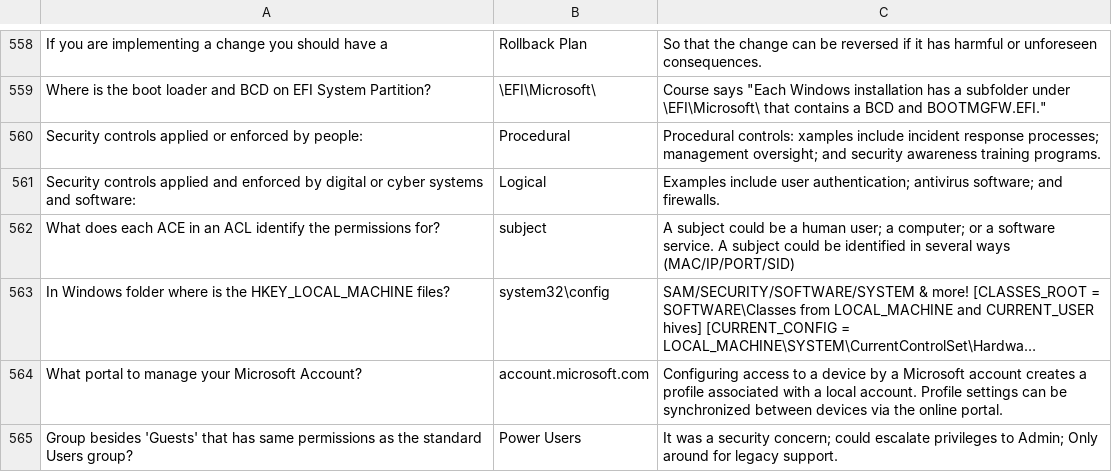
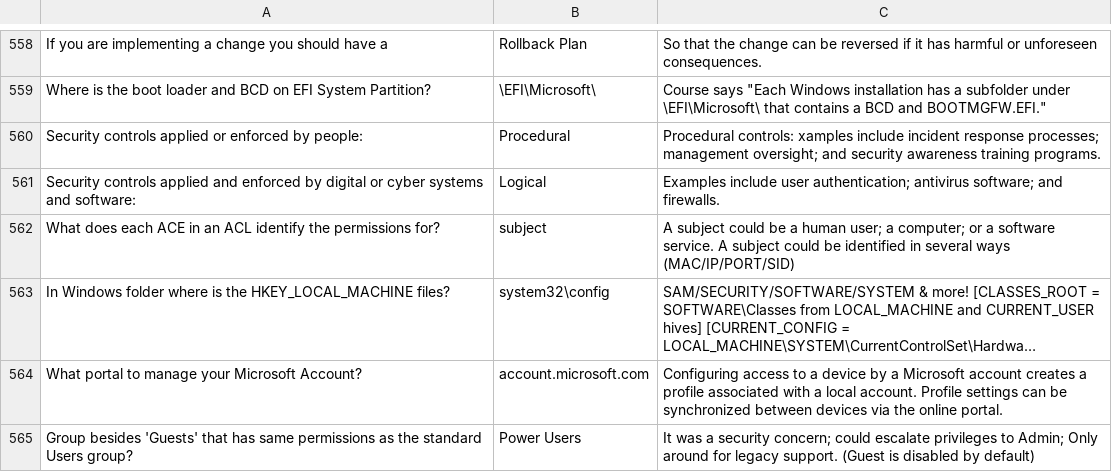
Before and after one commit to basinx/MemoryGame, a CSV file: questions.csv, drawn as a sheet; only a part is shown, gaps mark what is left out; long unchanged cells end in …; the diff names each change by its address in the sheet, - before the commit and + after, or states it on an @@ line.

Commit message:
go

```diff
--- a/questions.csv
+++ b/questions.csv
-C565: …legacy support.
+C565: …legacy support. (Guest is disabled by default)
```
